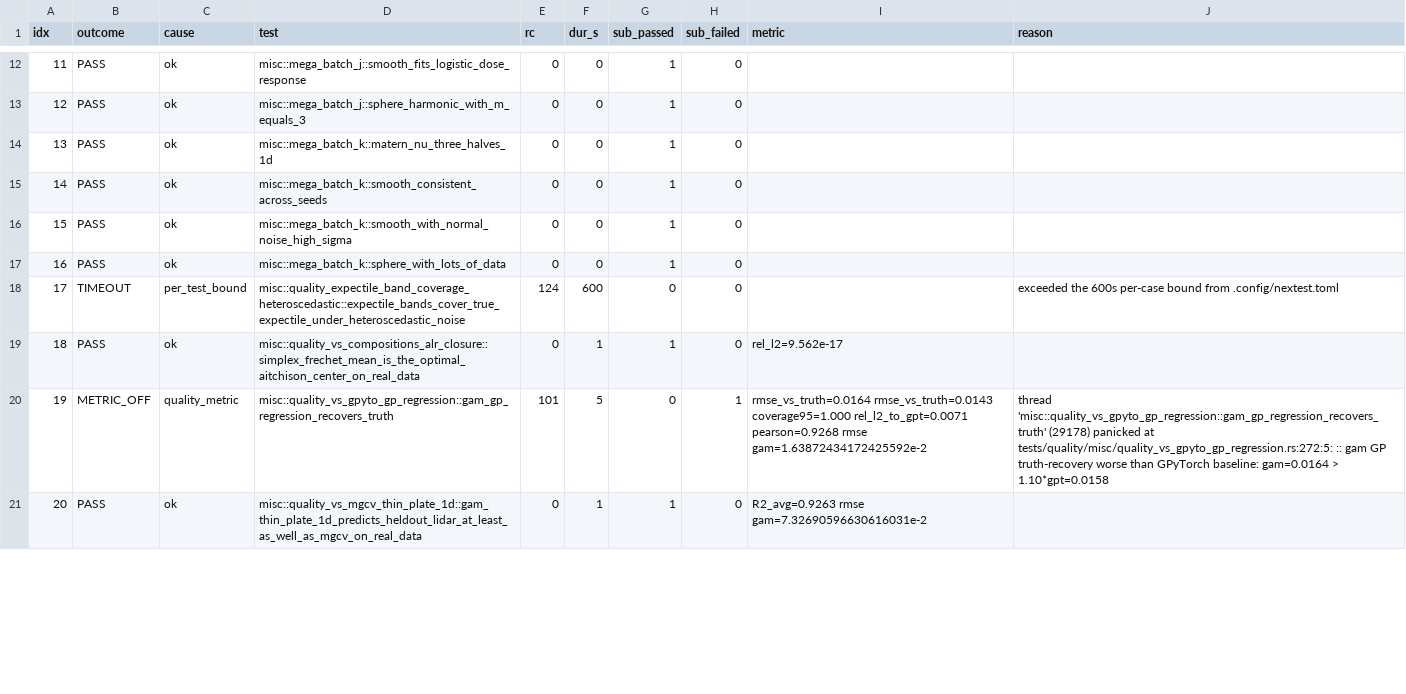
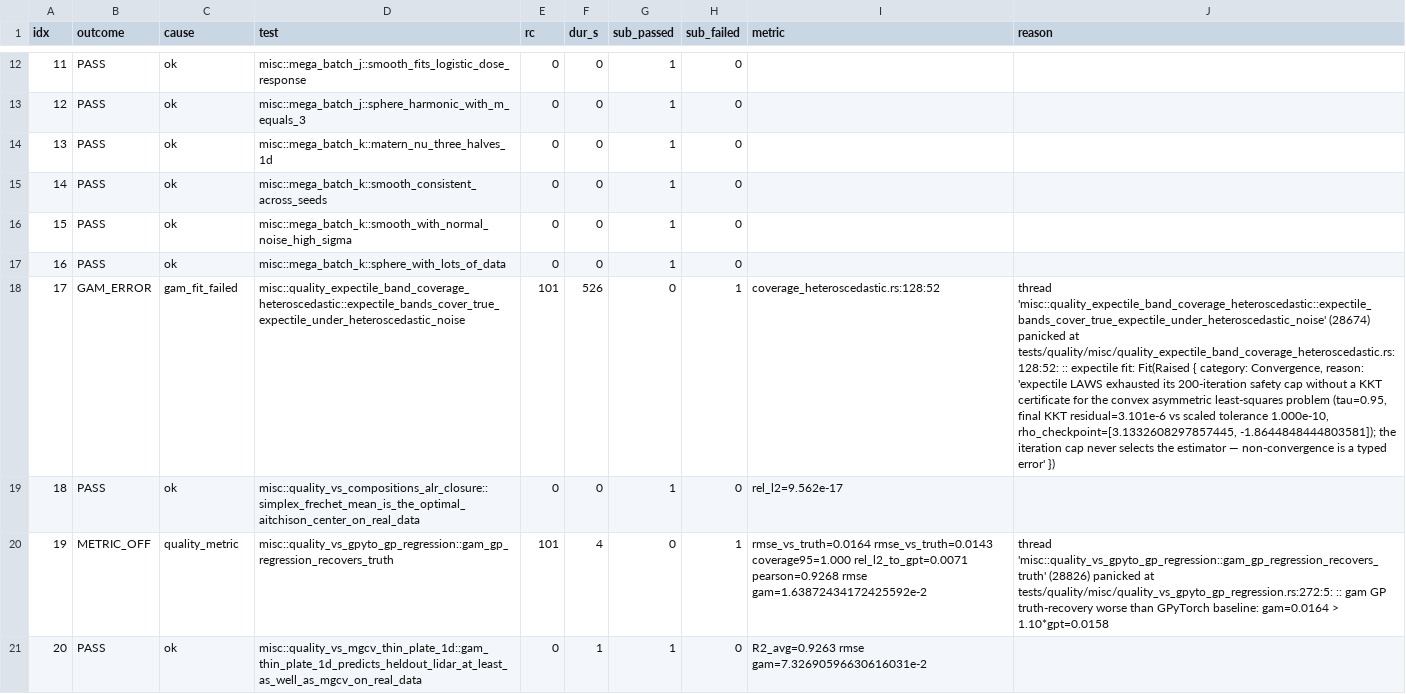
Before and after one commit to SauersML/gam, a TSV file: bench/gha_results/reference-quality/quality_results.tsv, drawn as a sheet; only a part is shown, gaps mark what is left out; the diff covers the shown part only; the diff names each change by its address in the sheet, - before the commit and + after, or states it on an @@ line.

```diff
--- a/bench/gha_results/reference-quality/quality_results.tsv
+++ b/bench/gha_results/reference-quality/quality_results.tsv
-B18 (outcome): TIMEOUT
+B18 (outcome): GAM_ERROR
-C18 (cause): per_test_bound
+C18 (cause): gam_fit_failed
-E18 (rc): 124
+E18 (rc): 101
-F18 (dur_s): 600
+F18 (dur_s): 526
-H18 (sub_failed): 0
+H18 (sub_failed): 1
-I18 (metric): (empty)
+I18 (metric): coverage_heteroscedastic.rs:128:52
-J18 (reason): exceeded the 600s per-case bound from .config/nextest.toml
+J18 (reason): thread 'misc::quality_expectile_band_coverage_heteroscedastic::expectile_bands_cover_true_expectile_under_heteroscedastic_noise' (28674) panicked at tests/quality/misc/quality_expectile_band_coverage_heteroscedastic.rs:128:52: :: expectile fit: Fit(Raised { category: Convergence, reason: 'expectile LAWS exhausted its 200-iteration safety cap without a KKT certificate for the convex asymmetric least-squares problem (tau=0.95, final KKT residual=3.101e-6 vs scaled tolerance 1.000e-10, rho_checkpoint=[3.1332608297857445, -1.8644848444803581]); the iteration cap never selects the estimator — non-convergence is a typed error' })
-F19 (dur_s): 1
+F19 (dur_s): 0
-F20 (dur_s): 5
+F20 (dur_s): 4
-J20 (reason): thread 'misc::quality_vs_gpyto_gp_regression::gam_gp_regression_recovers_truth' (29178) panicked at…
+J20 (reason): thread 'misc::quality_vs_gpyto_gp_regression::gam_gp_regression_recovers_truth' (28826) panicked at…
```
Also changed, not shown: 146 edited cells elsewhere in this file, 3 other files.
